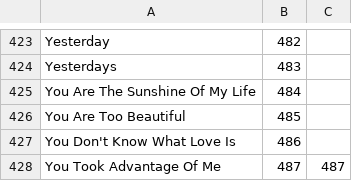
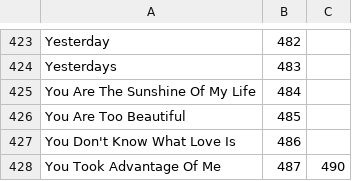
Before and after one commit to aspiers/book-indices, a CSV file: RealBk1-Bb.csv, drawn as a sheet; only a part is shown, gaps mark what is left out.

```diff
--- a/RealBk1-Bb.csv
+++ b/RealBk1-Bb.csv
@@ -427,2 +427,2 @@ You Are Too Beautiful,485,
 You Don't Know What Love Is,486,
-You Took Advantage Of Me,487,487
+You Took Advantage Of Me,487,490
```
Also changed, not shown: RealBk1.csv.
